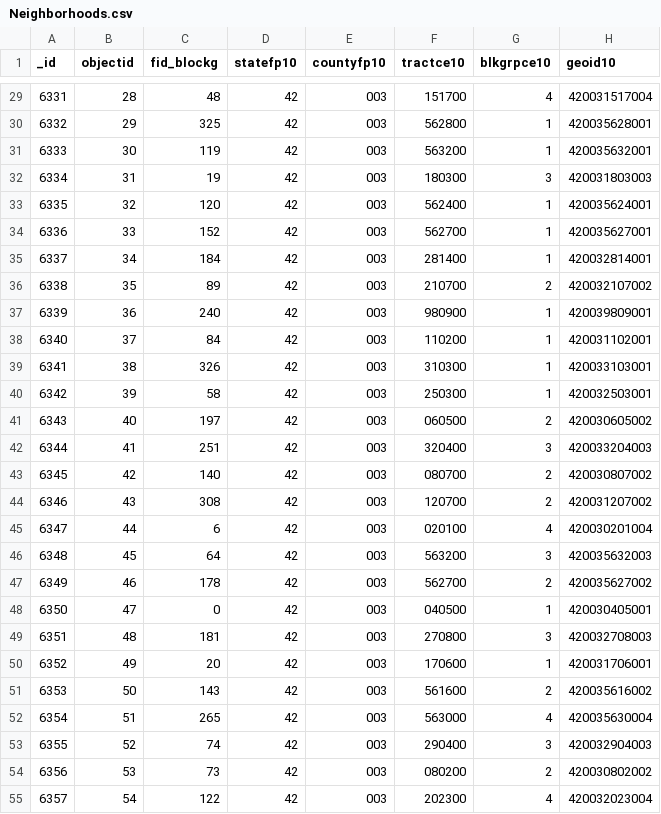
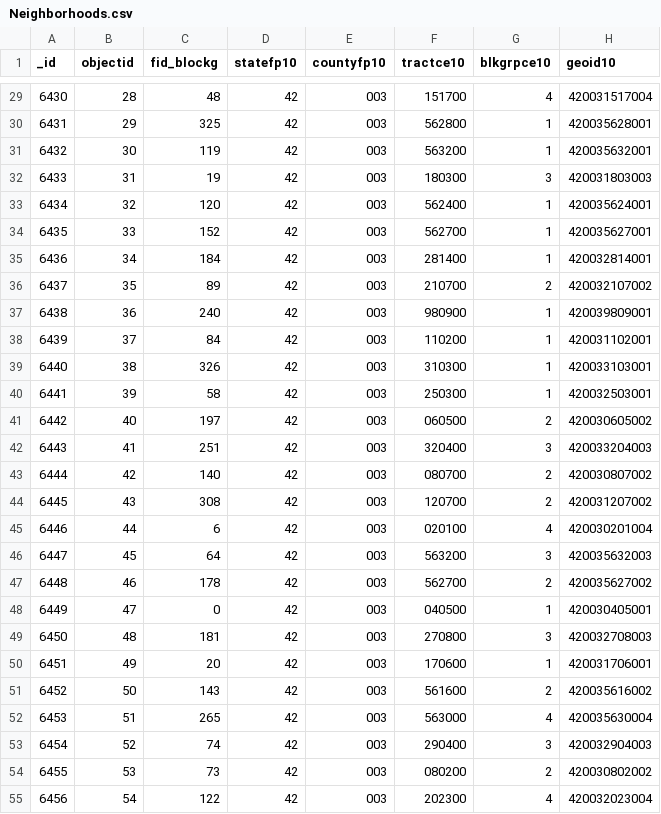
Before and after one commit to jkelly924/cmpinf0010-best-neighborhood, a CSV file: Datasets/Neighborhoods.csv, drawn as a sheet; only a part is shown, gaps mark what is left out; the diff covers the shown part only; the diff names each change by its address in the sheet, - before the commit and + after, or states it on an @@ line.

```diff
--- a/Datasets/Neighborhoods.csv
+++ b/Datasets/Neighborhoods.csv
-A29 (_id): 6331
+A29 (_id): 6430
-A30 (_id): 6332
+A30 (_id): 6431
-A31 (_id): 6333
+A31 (_id): 6432
-A32 (_id): 6334
+A32 (_id): 6433
-A33 (_id): 6335
+A33 (_id): 6434
-A34 (_id): 6336
+A34 (_id): 6435
-A35 (_id): 6337
+A35 (_id): 6436
-A36 (_id): 6338
+A36 (_id): 6437
-A37 (_id): 6339
+A37 (_id): 6438
-A38 (_id): 6340
+A38 (_id): 6439
-A39 (_id): 6341
+A39 (_id): 6440
-A40 (_id): 6342
+A40 (_id): 6441
-A41 (_id): 6343
+A41 (_id): 6442
-A42 (_id): 6344
+A42 (_id): 6443
-A43 (_id): 6345
+A43 (_id): 6444
-A44 (_id): 6346
+A44 (_id): 6445
-A45 (_id): 6347
+A45 (_id): 6446
-A46 (_id): 6348
+A46 (_id): 6447
-A47 (_id): 6349
+A47 (_id): 6448
-A48 (_id): 6350
+A48 (_id): 6449
-A49 (_id): 6351
+A49 (_id): 6450
-A50 (_id): 6352
+A50 (_id): 6451
-A51 (_id): 6353
+A51 (_id): 6452
-A52 (_id): 6354
+A52 (_id): 6453
-A53 (_id): 6355
+A53 (_id): 6454
-A54 (_id): 6356
+A54 (_id): 6455
-A55 (_id): 6357
+A55 (_id): 6456
```
Also changed, not shown: 63 edited cells elsewhere in this file, 4 other files.
